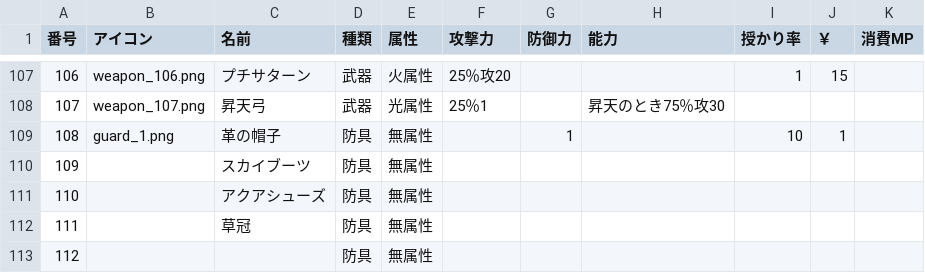
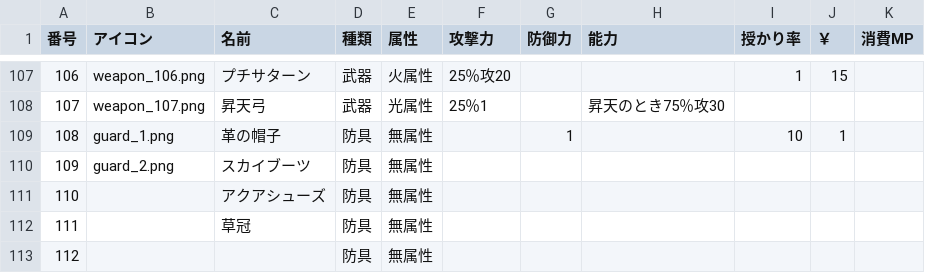
Before and after one commit to ok210195/godField, a CSV file: cards.csv, drawn as a sheet; only a part is shown, gaps mark what is left out.

Commit message:
ping2

```diff
--- a/cards.csv
+++ b/cards.csv
@@ -109,3 +109,3 @@
 108,guard_1.png,革の帽子,防具,無属性,,1,,10,1,
-109,,スカイブーツ,防具,無属性,,,,,,
+109,guard_2.png,スカイブーツ,防具,無属性,,,,,,
 110,,アクアシューズ,防具,無属性,,,,,,
```
